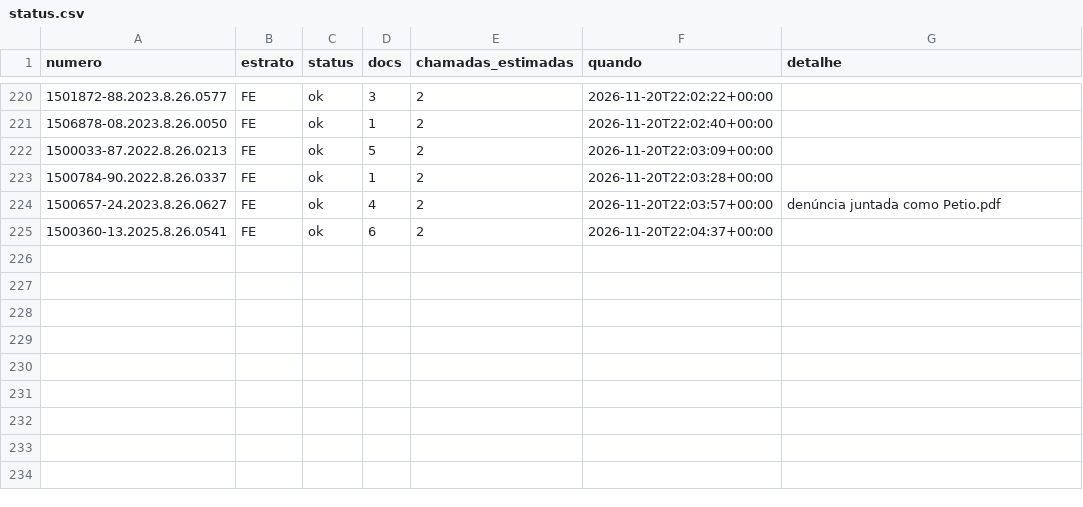
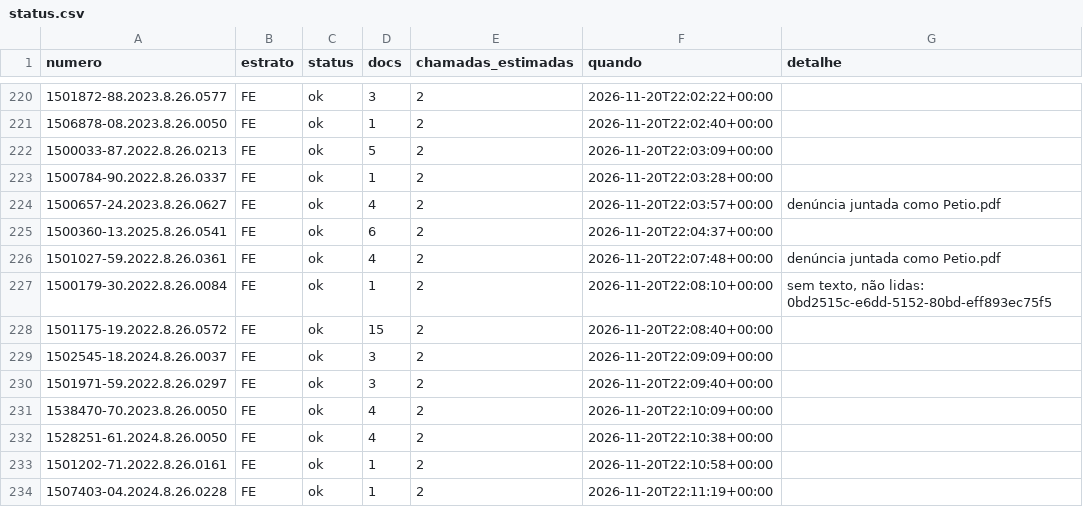
Before and after one commit to pbms01/FGV_TJPA, a CSV file: dados/codex/status.csv, drawn as a sheet; only a part is shown, gaps mark what is left out; the diff names each change by its address in the sheet, - before the commit and + after, or states it on an @@ line.

```diff
--- a/dados/codex/status.csv
+++ b/dados/codex/status.csv
+row 226: 1501027-59.2022.8.26.0361 | FE | ok | 4 | 2 | 2026-11-20T22:07:48+00:00 | denúncia juntada como Petio.pdf
+row 227: 1500179-30.2022.8.26.0084 | FE | ok | 1 | 2 | 2026-11-20T22:08:10+00:00 | sem texto, não lidas: 0bd2515c-e6dd-5152-80bd-eff893ec75f5
+row 228: 1501175-19.2022.8.26.0572 | FE | ok | 15 | 2 | 2026-11-20T22:08:40+00:00
+row 229: 1502545-18.2024.8.26.0037 | FE | ok | 3 | 2 | 2026-11-20T22:09:09+00:00
+row 230: 1501971-59.2022.8.26.0297 | FE | ok | 3 | 2 | 2026-11-20T22:09:40+00:00
+row 231: 1538470-70.2023.8.26.0050 | FE | ok | 4 | 2 | 2026-11-20T22:10:09+00:00
+row 232: 1528251-61.2024.8.26.0050 | FE | ok | 4 | 2 | 2026-11-20T22:10:38+00:00
+row 233: 1501202-71.2022.8.26.0161 | FE | ok | 1 | 2 | 2026-11-20T22:10:58+00:00
+row 234: 1507403-04.2024.8.26.0228 | FE | ok | 1 | 2 | 2026-11-20T22:11:19+00:00
```
Also changed, not shown: 37 other files.
